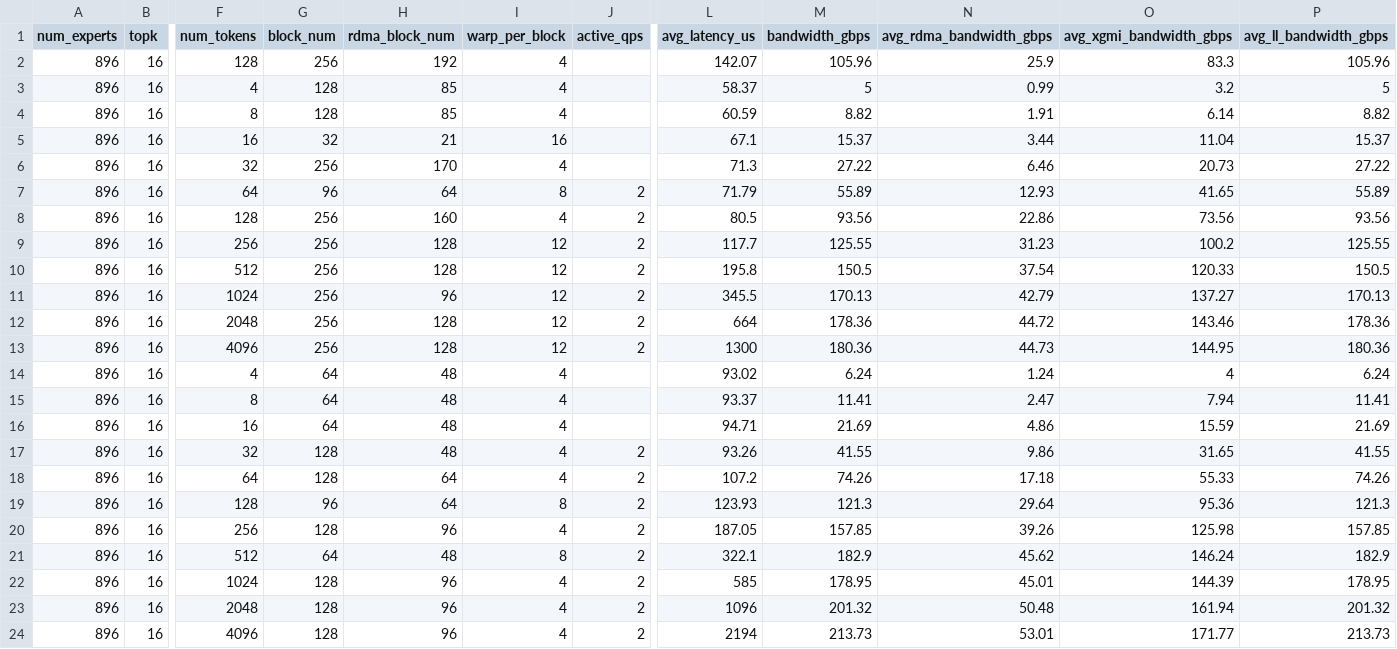
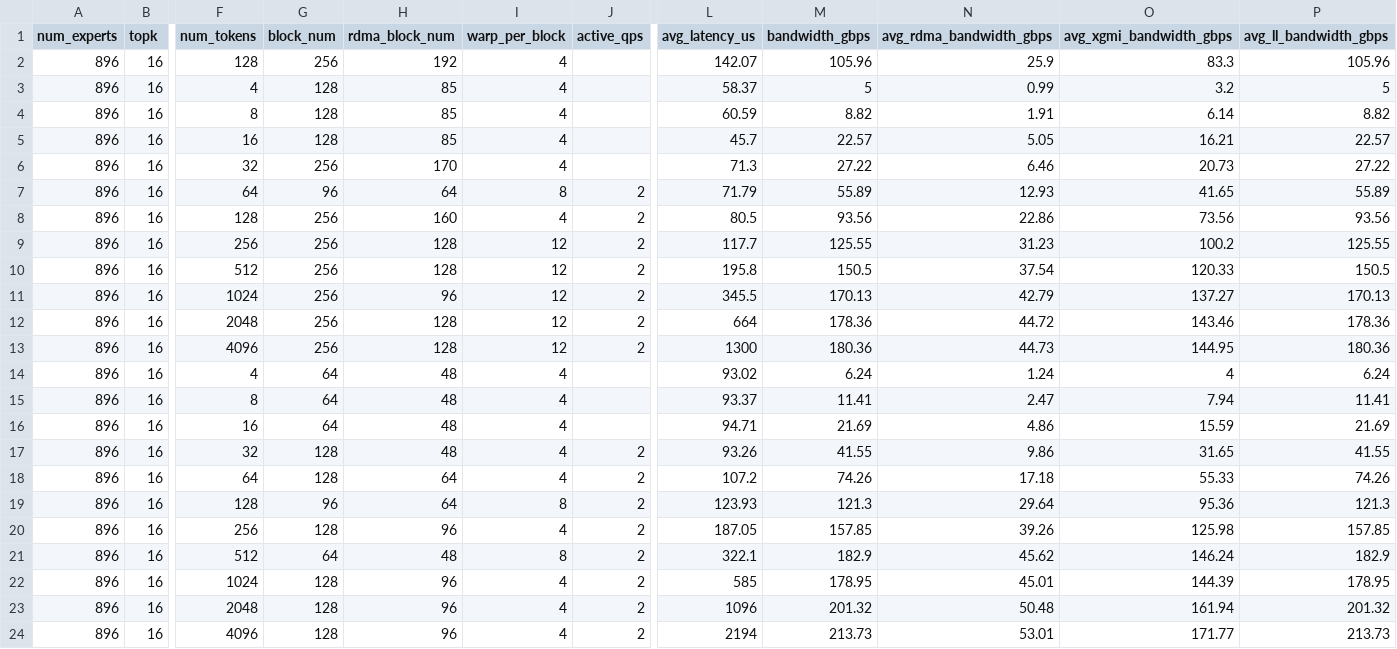
Before and after one commit to ROCm/mori, a CSV file: python/mori/ops/dispatch_combine_v2/tuning_configs/gfx950_mi355x_InterNodeV2LL_ep32.csv, drawn as a sheet; only a part is shown, gaps mark what is left out; the diff names each change by its address in the sheet, - before the commit and + after, or states it on an @@ line.

```diff
--- a/python/mori/ops/dispatch_combine_v2/tuning_configs/gfx950_mi355x_InterNodeV2LL_ep32.csv
+++ b/python/mori/ops/dispatch_combine_v2/tuning_configs/gfx950_mi355x_InterNodeV2LL_ep32.csv
-G5 (block_num): 32
+G5 (block_num): 128
-H5 (rdma_block_num): 21
+H5 (rdma_block_num): 85
-I5 (warp_per_block): 16
+I5 (warp_per_block): 4
-L5 (avg_latency_us): 67.1
+L5 (avg_latency_us): 45.7
-M5 (bandwidth_gbps): 15.37
+M5 (bandwidth_gbps): 22.57
-N5 (avg_rdma_bandwidth_gbps): 3.44
+N5 (avg_rdma_bandwidth_gbps): 5.05
-O5 (avg_xgmi_bandwidth_gbps): 11.04
+O5 (avg_xgmi_bandwidth_gbps): 16.21
-P5 (avg_ll_bandwidth_gbps): 15.37
+P5 (avg_ll_bandwidth_gbps): 22.57
```
